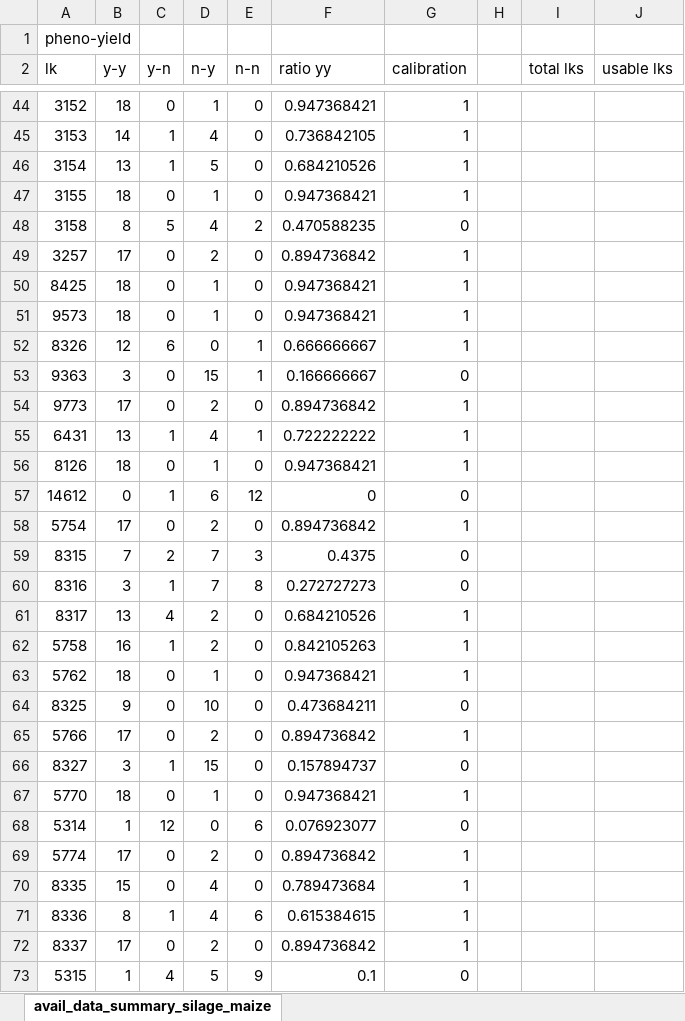
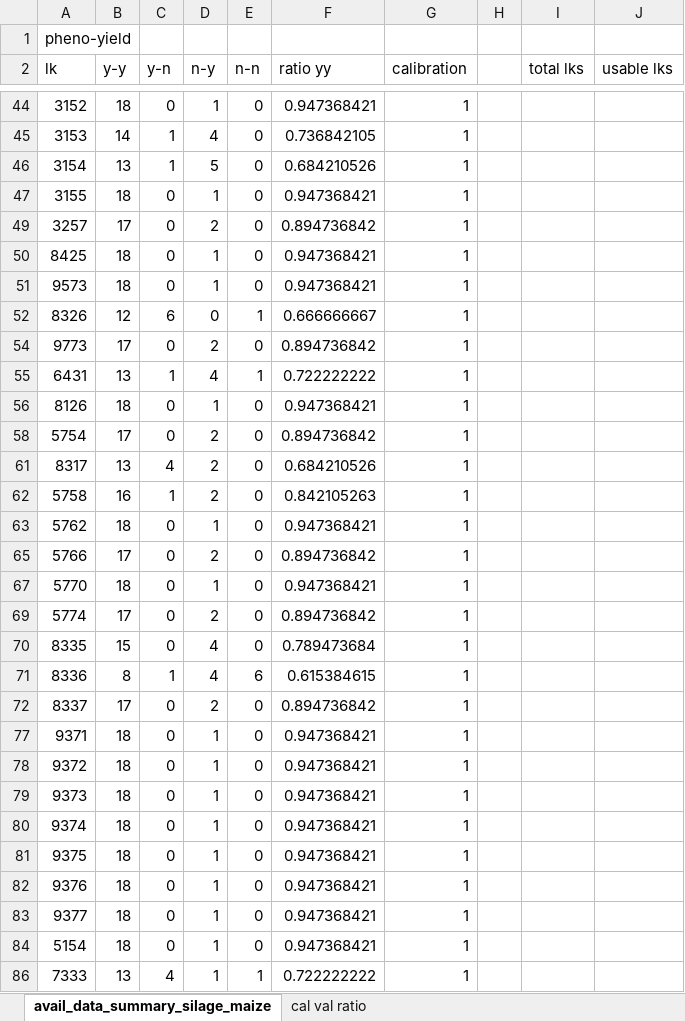
Before and after one commit to zalf-rpm/monica-germany-q4b, an Excel workbook: calibration/avail_data_summary_silage_maize.xlsx, sheet avail_data_summary_silage_maize, drawn as a sheet; only a part is shown, gaps mark what is left out; the shorter side is filled out with more unchanged rows; values as stored, in another font and other column widths than the file's, no borders; the diff covers the shown part only; the diff names each change by its address in the sheet, - before the commit and + after, or states it on an @@ line.

```diff
--- a/calibration/avail_data_summary_silage_maize.xlsx (sheet avail_data_summary_silage_maize)
+++ b/calibration/avail_data_summary_silage_maize.xlsx (sheet avail_data_summary_silage_maize)
+sheet tab: cal val ratio
@@ row 48 hidden: 3158 | 8 | 5 | 4 | 2 | 0.470588235 | 0 @@
@@ row 53 hidden: 9363 | 3 | 0 | 15 | 1 | 0.166666667 | 0 @@
@@ row 57 hidden: 14612 | 0 | 1 | 6 | 12 | 0 | 0 @@
@@ row 59 hidden: 8315 | 7 | 2 | 7 | 3 | 0.4375 | 0 @@
@@ row 60 hidden: 8316 | 3 | 1 | 7 | 8 | 0.272727273 | 0 @@
@@ row 64 hidden: 8325 | 9 | 0 | 10 | 0 | 0.473684211 | 0 @@
@@ row 66 hidden: 8327 | 3 | 1 | 15 | 0 | 0.157894737 | 0 @@
@@ row 68 hidden: 5314 | 1 | 12 | 0 | 6 | 0.076923077 | 0 @@
@@ row 73 hidden: 5315 | 1 | 4 | 5 | 9 | 0.1 | 0 @@
```
Also changed, not shown: 63 hidden or unhidden rows elsewhere in this sheet, calibration/avail_data_summary_winter_wheat.xlsx, 14 other files.
